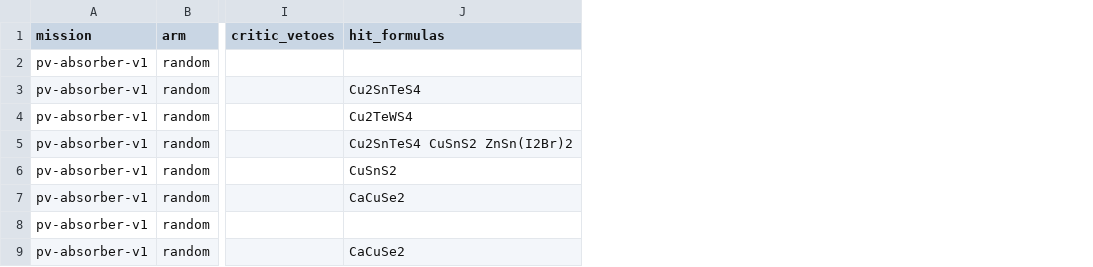
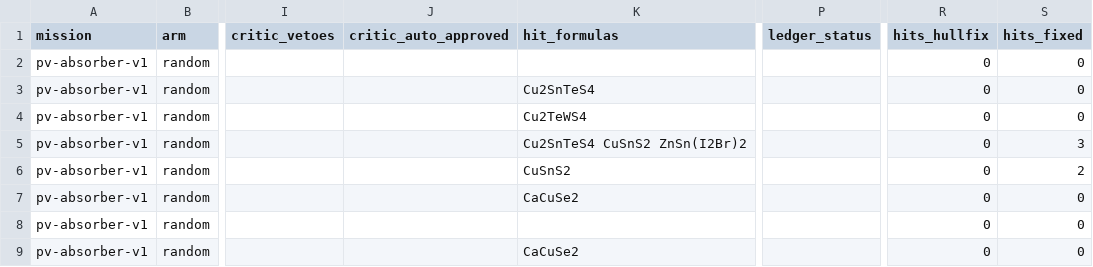
Before and after one commit to drthyang/agentic-ai-materials, a CSV file: results/2026-10-10-claude-ablation/arms-pv-per-run.csv, drawn as a sheet; only a part is shown, gaps mark what is left out; the diff names each change by its address in the sheet, - before the commit and + after, or states it on an @@ line.

Commit message:
Results: every recorded run re-scored with both scoring fixes
rescore_runs.py over all 4,733 scored rows of the October study and the
July runs it compares against (1,685 distinct candidates relaxed in
correct cells), $0 API. Reconstructing each row's CHGNet energy from its
stored formation energy reproduced the stored old-scale hull distance
for 4,733 of 4,733 rows, so the hull-only re-score needs no relaxation.

Distinct hit compositions per run, PV mission:

  arm                         raw    hull fix only   both fixes
  random (n=8)                1.0    0.0             0.6 +/- 1.2
  similarity (n=8)            2.0    0.0             0.9 +/- 0.4
  BayesOpt (n=8)              1.5    0.1             0.6 +/- 0.7
  qwen3:32b July (n=3)        2.7    0.0             0.3 +/- 0.6
  qwen3:32b same day (n=3)    0.3    0.0             0.0
  Sonnet 5.5 (n=5)           16.4    0.8             7.4 +/- 0.9
  Sonnet + surrogate (n=5)   11.0    0.2             4.6 +/- 2.9
  Opus 5.5 (n=3)             18.7    0.3            11.0 +/- 2.0

On the corrected hull the defective half-cells are almost never stable,
so with the hull fix alone nearly every hit disappears. With both fixes,
the runs' own choices score: Sonnet above similarity (two-sided p =
0.0008) and above both qwen arms (p = 0.018), the surrogate tool's
effect is not significant (p = 0.095), and Opus above Sonnet (p = 0.036).
QD: Sonnet 17.7 +/- 3.2 vs similarity 0.8 +/- 0.4 (p = 0.018).

These score the runs' choices, which were made while seeing the
defective scores; the rerun on fixed scoring is under way. The
summaries now use two-sided p-values throughout.

```diff
--- a/results/2026-10-10-claude-ablation/arms-pv-per-run.csv
+++ b/results/2026-10-10-claude-ablation/arms-pv-per-run.csv
+column J (critic_auto_approved), empty
+column P (ledger_status), empty
+column R (hits_hullfix), rows 2-9: all 0
+column S (hits_fixed), rows 2-9: 0 | 0 | 0 | 3 | 2 | 0 | 0 | 0
```
Also changed, not shown: results/2026-10-10-claude-ablation/arms-qd-per-run.csv, 7 other files.
